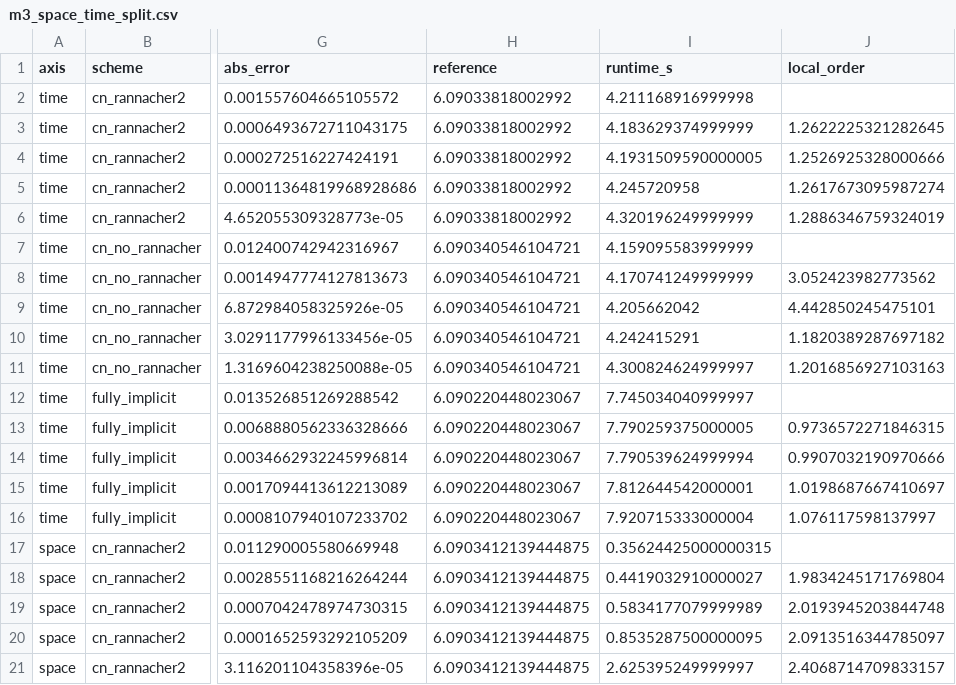
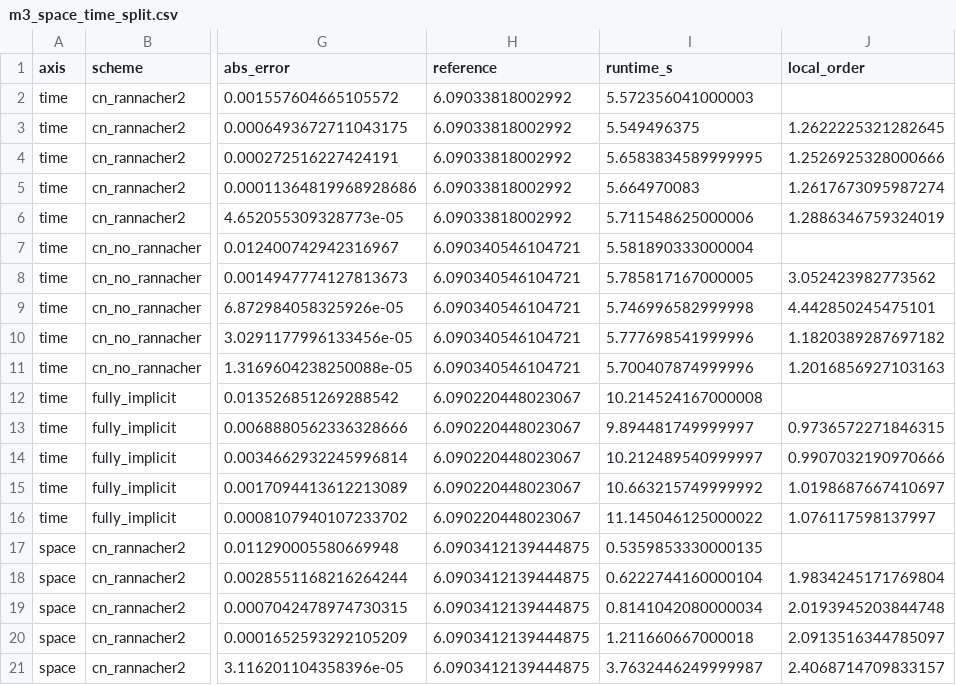
Before and after one commit to shreyan222/american-option-pricing, a CSV file: results/m3_space_time_split.csv, drawn as a sheet; only a part is shown, gaps mark what is left out; the diff names each change by its address in the sheet, - before the commit and + after, or states it on an @@ line.

```diff
--- a/results/m3_space_time_split.csv
+++ b/results/m3_space_time_split.csv
-I2 (runtime_s): 4.211168916999998
+I2 (runtime_s): 5.572356041000003
-I3 (runtime_s): 4.183629374999999
+I3 (runtime_s): 5.549496375
-I4 (runtime_s): 4.1931509590000005
+I4 (runtime_s): 5.6583834589999995
-I5 (runtime_s): 4.245720958
+I5 (runtime_s): 5.664970083
-I6 (runtime_s): 4.320196249999999
+I6 (runtime_s): 5.711548625000006
-I7 (runtime_s): 4.159095583999999
+I7 (runtime_s): 5.581890333000004
-I8 (runtime_s): 4.170741249999999
+I8 (runtime_s): 5.785817167000005
-I9 (runtime_s): 4.205662042
+I9 (runtime_s): 5.746996582999998
-I10 (runtime_s): 4.242415291
+I10 (runtime_s): 5.777698541999996
-I11 (runtime_s): 4.300824624999997
+I11 (runtime_s): 5.700407874999996
-I12 (runtime_s): 7.745034040999997
+I12 (runtime_s): 10.214524167000008
-I13 (runtime_s): 7.790259375000005
+I13 (runtime_s): 9.894481749999997
-I14 (runtime_s): 7.790539624999994
+I14 (runtime_s): 10.212489540999997
-I15 (runtime_s): 7.812644542000001
+I15 (runtime_s): 10.663215749999992
-I16 (runtime_s): 7.920715333000004
+I16 (runtime_s): 11.145046125000022
-I17 (runtime_s): 0.35624425000000315
+I17 (runtime_s): 0.5359853330000135
-I18 (runtime_s): 0.4419032910000027
+I18 (runtime_s): 0.6222744160000104
-I19 (runtime_s): 0.5834177079999989
+I19 (runtime_s): 0.8141042080000034
-I20 (runtime_s): 0.8535287500000095
+I20 (runtime_s): 1.211660667000018
-I21 (runtime_s): 2.625395249999997
+I21 (runtime_s): 3.7632446249999987
```
Also changed, not shown: results/m1_american_convergence.csv, results/m3_omega_study.csv, 38 other files.
